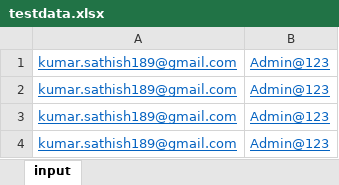
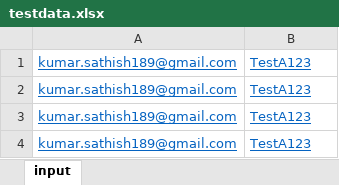
Before and after one commit to sathish1980/Besantporurselenium, an Excel workbook: Input/testdata.xlsx, sheet input, drawn as a sheet; values as stored, in another font and other column widths than the file's, no borders; the diff names each change by its address in the sheet, - before the commit and + after, or states it on an @@ line.

Commit message:
framework

```diff
--- a/Input/testdata.xlsx (sheet input)
+++ b/Input/testdata.xlsx (sheet input)
-B1:B4: Admin@123
+B1:B4: TestA123
```
